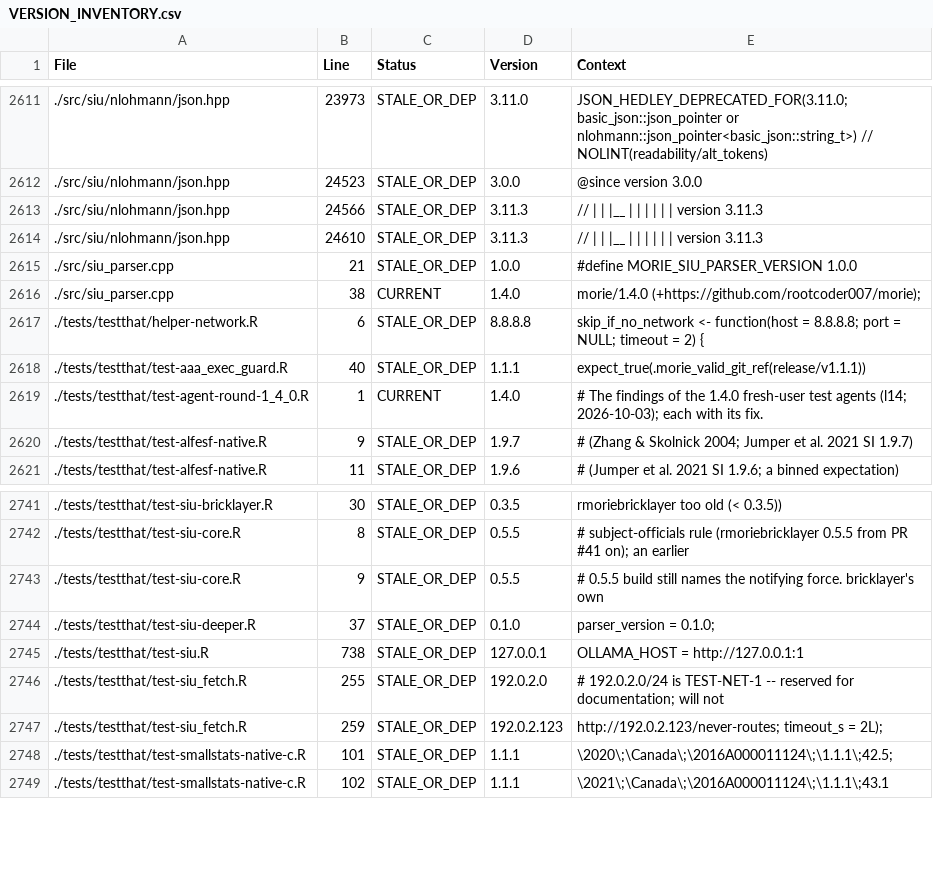
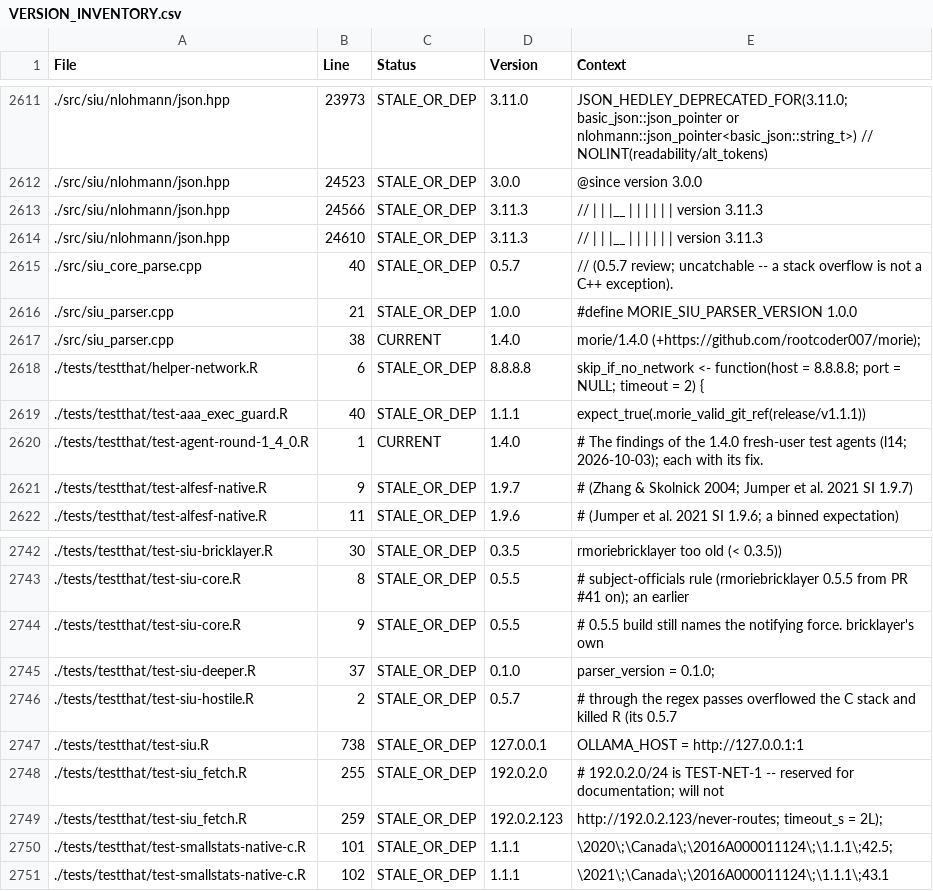
Before and after one commit to rootcoder007/rmorie, a CSV file: VERSION_INVENTORY.csv, drawn as a sheet; only a part is shown, gaps mark what is left out.

Commit message:
rmorie 1.4.0 update

```diff
--- a/VERSION_INVENTORY.csv
+++ b/VERSION_INVENTORY.csv
@@ -2614,2 +2614,3 @@ File,Line,Status,Version,Context
 ./src/siu/nlohmann/json.hpp,24610,STALE_OR_DEP,3.11.3,"// |  |  |__   |  |  | | | |  version 3.11.3"
+./src/siu_core_parse.cpp,40,STALE_OR_DEP,0.5.7,"// (0.5.7 review; uncatchable -- a stack overflow is not a C++ exception)."
 ./src/siu_parser.cpp,21,STALE_OR_DEP,1.0.0,"#define MORIE_SIU_PARSER_VERSION 1.0.0"
@@ -2744,2 +2745,3 @@ File,Line,Status,Version,Context
 ./tests/testthat/test-siu-deeper.R,37,STALE_OR_DEP,0.1.0,"parser_version = 0.1.0;"
+./tests/testthat/test-siu-hostile.R,2,STALE_OR_DEP,0.5.7,"# through the regex passes overflowed the C stack and killed R (its 0.5.7"
 ./tests/testthat/test-siu.R,738,STALE_OR_DEP,127.0.0.1,"OLLAMA_HOST = http://127.0.0.1:1"
```
